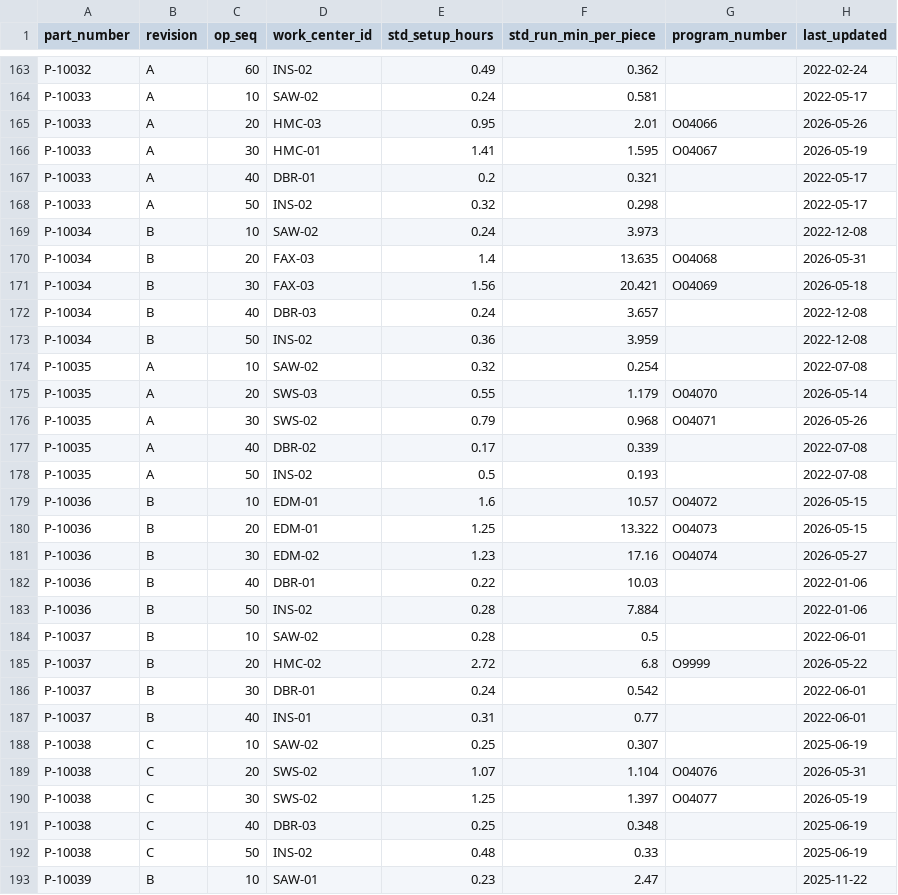
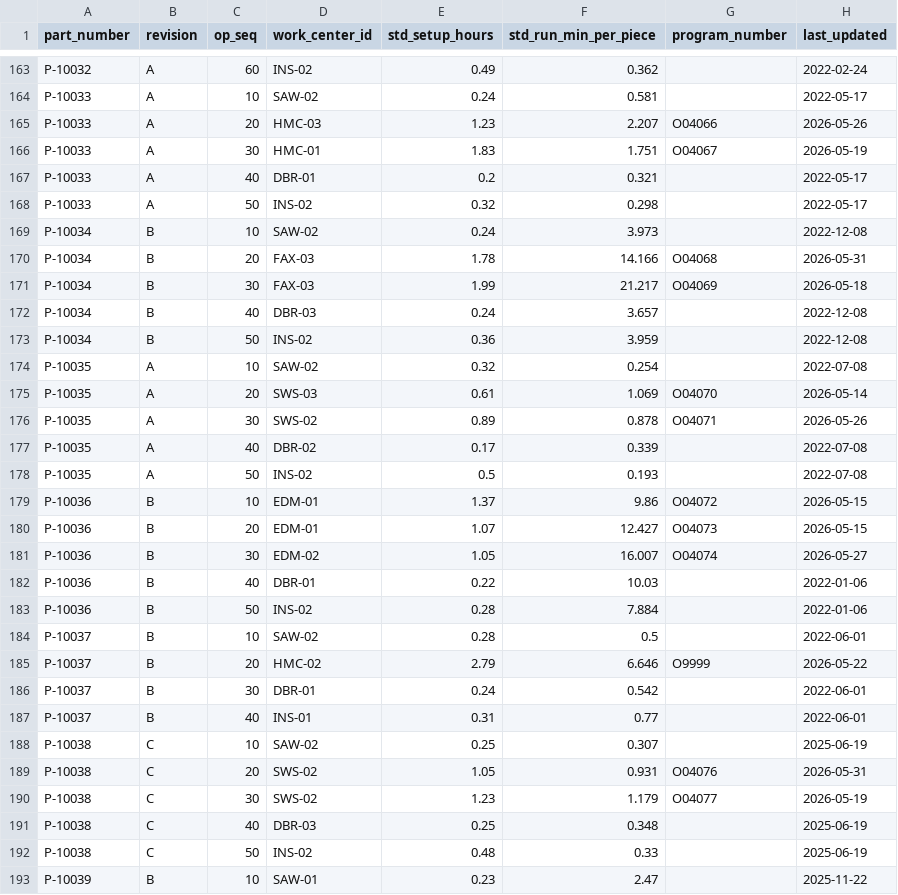
Before and after one commit to brimsystems/mfg-data-engineering, a CSV file: job_costing/data_source/samples/erp/routings_sample.csv, drawn as a sheet; only a part is shown, gaps mark what is left out; the diff covers the shown part only.

```diff
--- a/job_costing/data_source/samples/erp/routings_sample.csv
+++ b/job_costing/data_source/samples/erp/routings_sample.csv
@@ -164,4 +164,4 @@ P-10032,A,60,INS-02,0.49,0.362,,2022-02-24
 P-10033,A,10,SAW-02,0.24,0.581,,2022-05-17
-P-10033,A,20,HMC-03,0.95,2.01,O04066,2026-05-26
-P-10033,A,30,HMC-01,1.41,1.595,O04067,2026-05-19
+P-10033,A,20,HMC-03,1.23,2.207,O04066,2026-05-26
+P-10033,A,30,HMC-01,1.83,1.751,O04067,2026-05-19
 P-10033,A,40,DBR-01,0.2,0.321,,2022-05-17
@@ -169,4 +169,4 @@ P-10033,A,50,INS-02,0.32,0.298,,2022-05-17
 P-10034,B,10,SAW-02,0.24,3.973,,2022-12-08
-P-10034,B,20,FAX-03,1.4,13.635,O04068,2026-05-31
-P-10034,B,30,FAX-03,1.56,20.421,O04069,2026-05-18
+P-10034,B,20,FAX-03,1.78,14.166,O04068,2026-05-31
+P-10034,B,30,FAX-03,1.99,21.217,O04069,2026-05-18
 P-10034,B,40,DBR-03,0.24,3.657,,2022-12-08
@@ -174,9 +174,9 @@ P-10034,B,50,INS-02,0.36,3.959,,2022-12-08
 P-10035,A,10,SAW-02,0.32,0.254,,2022-07-08
-P-10035,A,20,SWS-03,0.55,1.179,O04070,2026-05-14
-P-10035,A,30,SWS-02,0.79,0.968,O04071,2026-05-26
+P-10035,A,20,SWS-03,0.61,1.069,O04070,2026-05-14
+P-10035,A,30,SWS-02,0.89,0.878,O04071,2026-05-26
 P-10035,A,40,DBR-02,0.17,0.339,,2022-07-08
 P-10035,A,50,INS-02,0.5,0.193,,2022-07-08
-P-10036,B,10,EDM-01,1.6,10.57,O04072,2026-05-15
-P-10036,B,20,EDM-01,1.25,13.322,O04073,2026-05-15
-P-10036,B,30,EDM-02,1.23,17.16,O04074,2026-05-27
+P-10036,B,10,EDM-01,1.37,9.86,O04072,2026-05-15
+P-10036,B,20,EDM-01,1.07,12.427,O04073,2026-05-15
+P-10036,B,30,EDM-02,1.05,16.007,O04074,2026-05-27
 P-10036,B,40,DBR-01,0.22,10.03,,2022-01-06
@@ -184,3 +184,3 @@ P-10036,B,50,INS-02,0.28,7.884,,2022-01-06
 P-10037,B,10,SAW-02,0.28,0.5,,2022-06-01
-P-10037,B,20,HMC-02,2.72,6.8,O9999,2026-05-22
+P-10037,B,20,HMC-02,2.79,6.646,O9999,2026-05-22
 P-10037,B,30,DBR-01,0.24,0.542,,2022-06-01
@@ -188,4 +188,4 @@ P-10037,B,40,INS-01,0.31,0.77,,2022-06-01
 P-10038,C,10,SAW-02,0.25,0.307,,2025-06-19
-P-10038,C,20,SWS-02,1.07,1.104,O04076,2026-05-31
-P-10038,C,30,SWS-02,1.25,1.397,O04077,2026-05-19
+P-10038,C,20,SWS-02,1.05,0.931,O04076,2026-05-31
+P-10038,C,30,SWS-02,1.23,1.179,O04077,2026-05-19
 P-10038,C,40,DBR-03,0.25,0.348,,2025-06-19
```
Also changed, not shown: 74 edited cells elsewhere in this file, job_costing/data_source/samples/erp/part_master_sample.csv, 18 other files.
